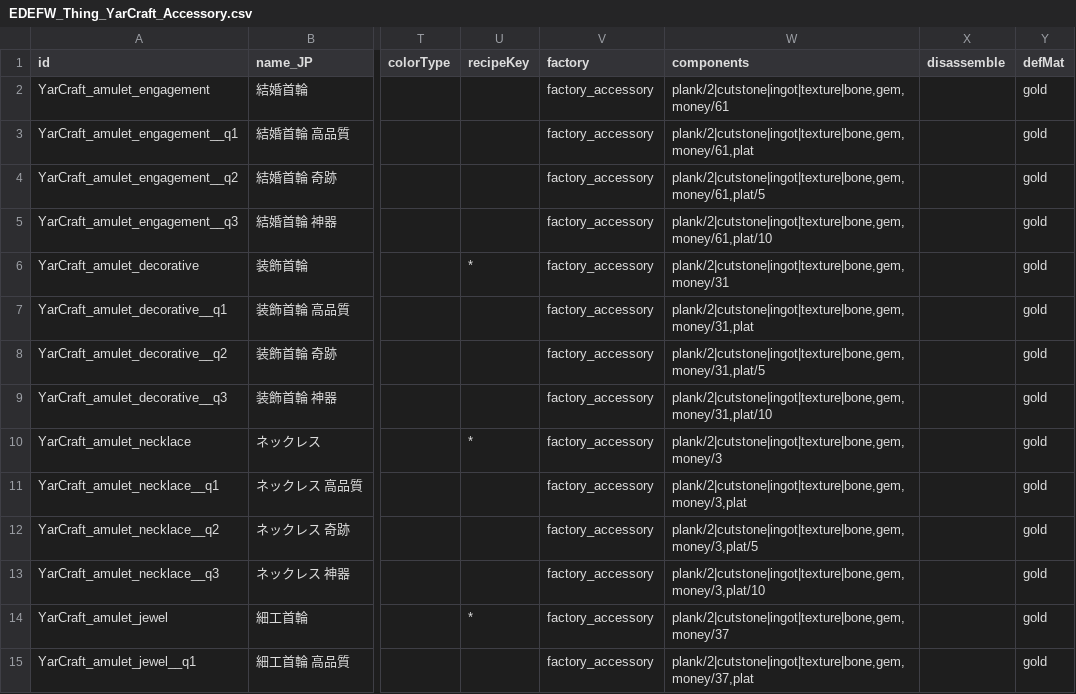
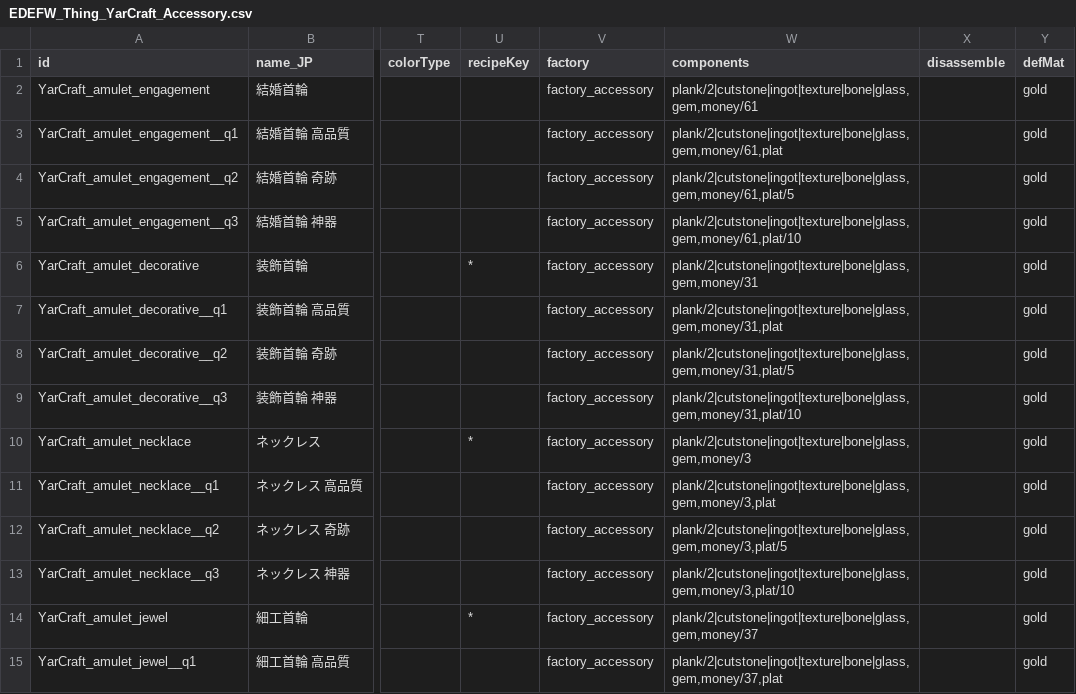
Before and after one commit to hirmiura/elin-yar-craft, a CSV file: Yar_Craft/EDEFW_Thing_YarCraft_Accessory.csv, drawn as a sheet; only a part is shown, gaps mark what is left out; the diff covers the shown part only; the diff names each change by its address in the sheet, - before the commit and + after, or states it on an @@ line.

```diff
--- a/Yar_Craft/EDEFW_Thing_YarCraft_Accessory.csv
+++ b/Yar_Craft/EDEFW_Thing_YarCraft_Accessory.csv
-W2 (components): plank/2|cutstone|ingot|texture|bone,gem,money/61
+W2 (components): plank/2|cutstone|ingot|texture|bone|glass,gem,money/61
-W3 (components): plank/2|cutstone|ingot|texture|bone,gem,money/61,plat
+W3 (components): plank/2|cutstone|ingot|texture|bone|glass,gem,money/61,plat
-W4 (components): plank/2|cutstone|ingot|texture|bone,gem,money/61,plat/5
+W4 (components): plank/2|cutstone|ingot|texture|bone|glass,gem,money/61,plat/5
-W5 (components): plank/2|cutstone|ingot|texture|bone,gem,money/61,plat/10
+W5 (components): plank/2|cutstone|ingot|texture|bone|glass,gem,money/61,plat/10
-W6 (components): plank/2|cutstone|ingot|texture|bone,gem,money/31
+W6 (components): plank/2|cutstone|ingot|texture|bone|glass,gem,money/31
-W7 (components): plank/2|cutstone|ingot|texture|bone,gem,money/31,plat
+W7 (components): plank/2|cutstone|ingot|texture|bone|glass,gem,money/31,plat
-W8 (components): plank/2|cutstone|ingot|texture|bone,gem,money/31,plat/5
+W8 (components): plank/2|cutstone|ingot|texture|bone|glass,gem,money/31,plat/5
-W9 (components): plank/2|cutstone|ingot|texture|bone,gem,money/31,plat/10
+W9 (components): plank/2|cutstone|ingot|texture|bone|glass,gem,money/31,plat/10
-W10 (components): plank/2|cutstone|ingot|texture|bone,gem,money/3
+W10 (components): plank/2|cutstone|ingot|texture|bone|glass,gem,money/3
-W11 (components): plank/2|cutstone|ingot|texture|bone,gem,money/3,plat
+W11 (components): plank/2|cutstone|ingot|texture|bone|glass,gem,money/3,plat
-W12 (components): plank/2|cutstone|ingot|texture|bone,gem,money/3,plat/5
+W12 (components): plank/2|cutstone|ingot|texture|bone|glass,gem,money/3,plat/5
-W13 (components): plank/2|cutstone|ingot|texture|bone,gem,money/3,plat/10
+W13 (components): plank/2|cutstone|ingot|texture|bone|glass,gem,money/3,plat/10
-W14 (components): plank/2|cutstone|ingot|texture|bone,gem,money/37
+W14 (components): plank/2|cutstone|ingot|texture|bone|glass,gem,money/37
-W15 (components): plank/2|cutstone|ingot|texture|bone,gem,money/37,plat
+W15 (components): plank/2|cutstone|ingot|texture|bone|glass,gem,money/37,plat
```
Also changed, not shown: 46 edited cells elsewhere in this file, Yar_Craft_CN/EDEFW_Thing_YarCraft_Accessory.csv, Yar_Craft_ZHTW/EDEFW_Thing_YarCraft_Accessory.csv, 6 other files.
